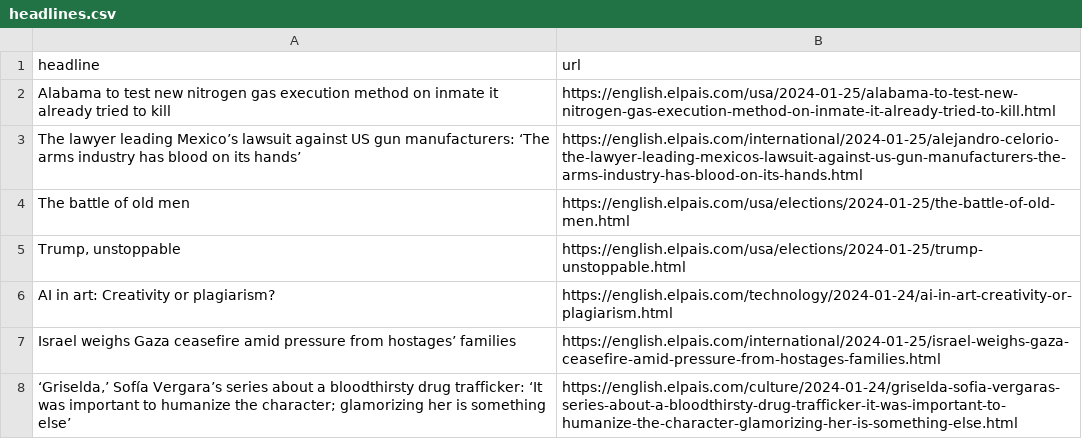
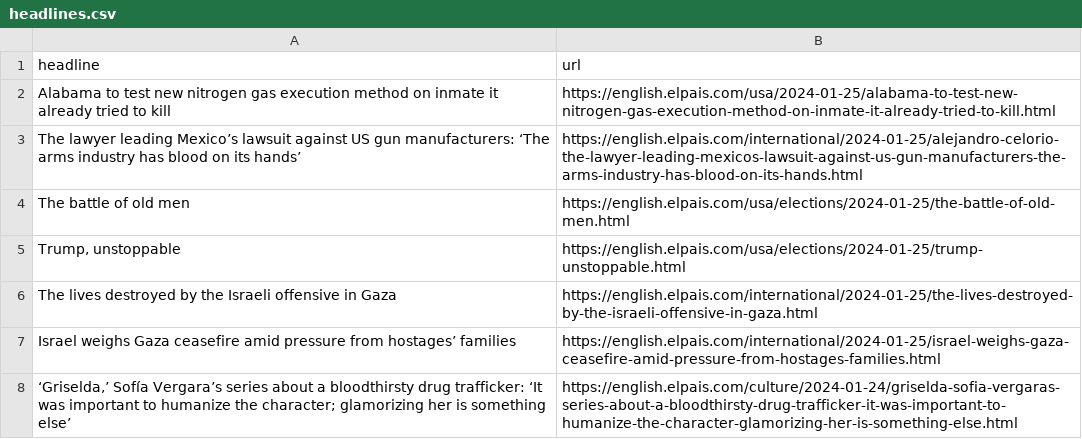
Before and after one commit to dlaiu/headlines-scraper, a CSV file: headlines.csv, drawn as a sheet; only a part is shown; removed rows and columns are numbered as before the commit, all else as after; the diff names each change by its address in the sheet, - before the commit and + after, or states it on an @@ line.

```diff
--- a/headlines.csv
+++ b/headlines.csv
-row 6: AI in art: Creativity or plagiarism? | https://english.elpais.com/technology/2024-01-24/ai-in-art-creativity-or-plagiarism.html
+row 6: The lives destroyed by the Israeli offensive in Gaza | https://english.elpais.com/international/2024-01-25/the-lives-destroyed-by-the-israeli-offensive-in-gaza.html
```
